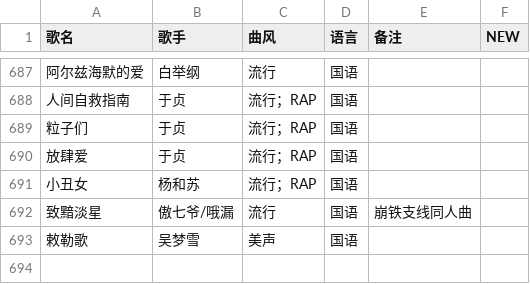
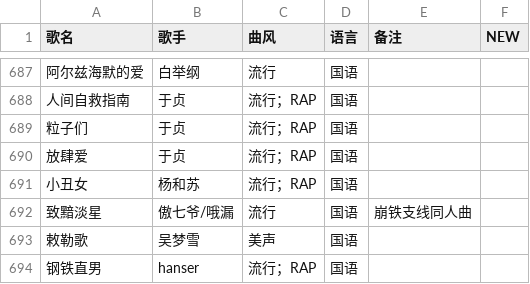
Before and after one commit to Tdndoki/Tdndoki.github.io, a CSV file: song-list.csv, drawn as a sheet; only a part is shown, gaps mark what is left out; the diff names each change by its address in the sheet, - before the commit and + after, or states it on an @@ line.

Commit message:
update song-list

```diff
--- a/song-list.csv
+++ b/song-list.csv
+row 694: 钢铁直男 | hanser | 流行；RAP | 国语
```
Also changed, not shown: 2 other files.
